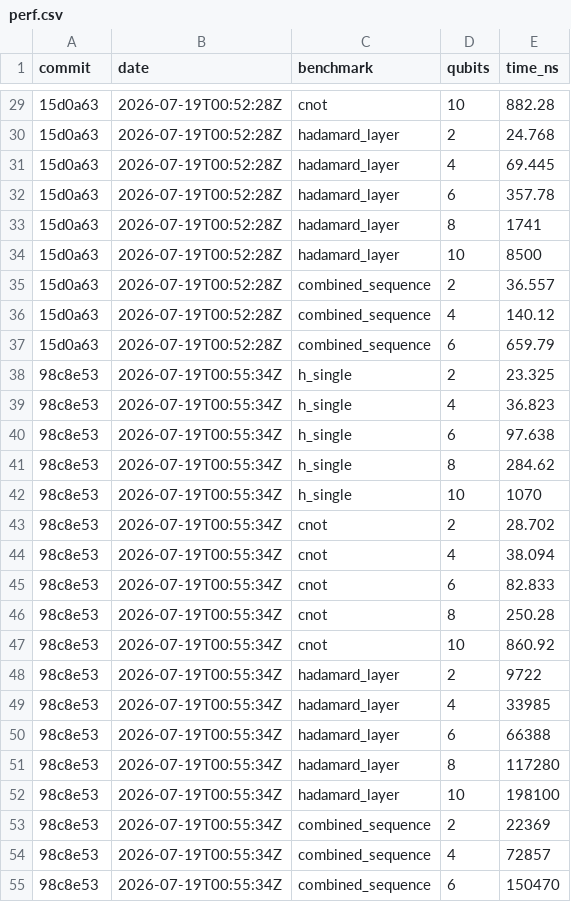
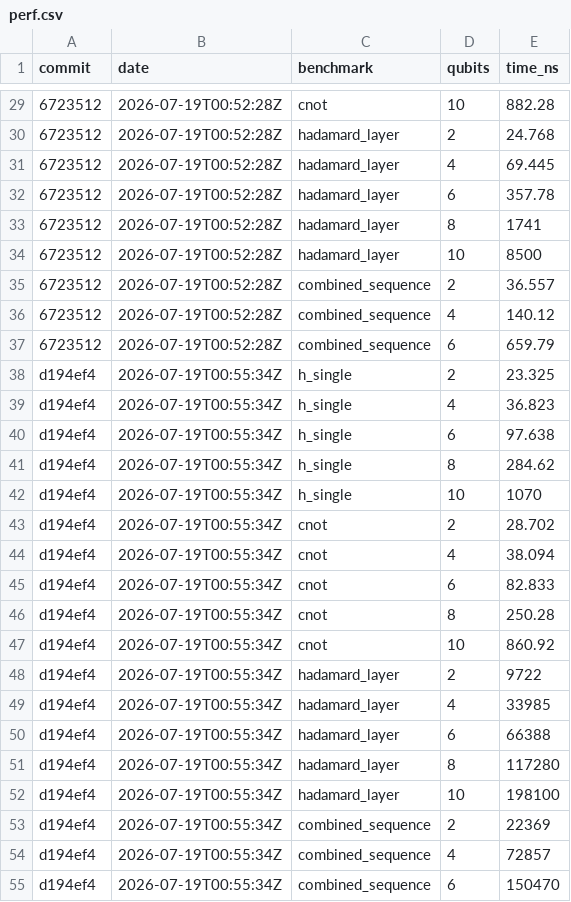
Before and after one commit to Illuminate-dev/qircuit, a CSV file: perf.csv, drawn as a sheet; only a part is shown, gaps mark what is left out; the diff covers the shown part only; the diff names each change by its address in the sheet, - before the commit and + after, or states it on an @@ line.

Commit message:
Record benchmark data for each commit

```diff
--- a/perf.csv
+++ b/perf.csv
-A29:A37 (commit): 15d0a63
+A29:A37 (commit): 6723512
-A38:A55 (commit): 98c8e53
+A38:A55 (commit): d194ef4
```
Also changed, not shown: 27 edited cells elsewhere in this file.
